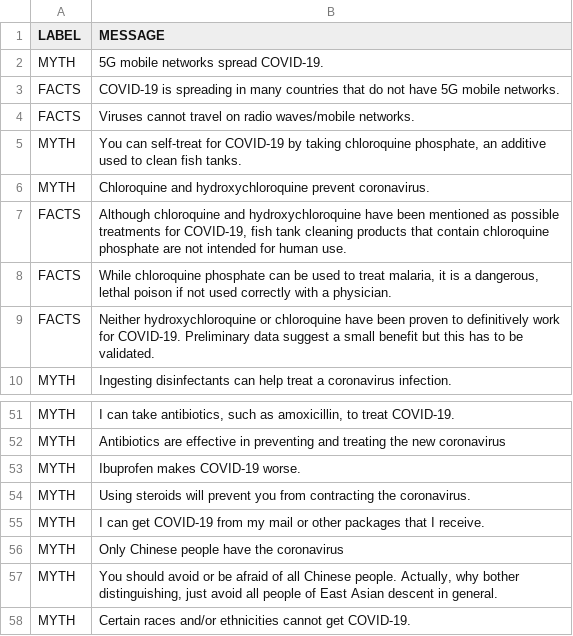
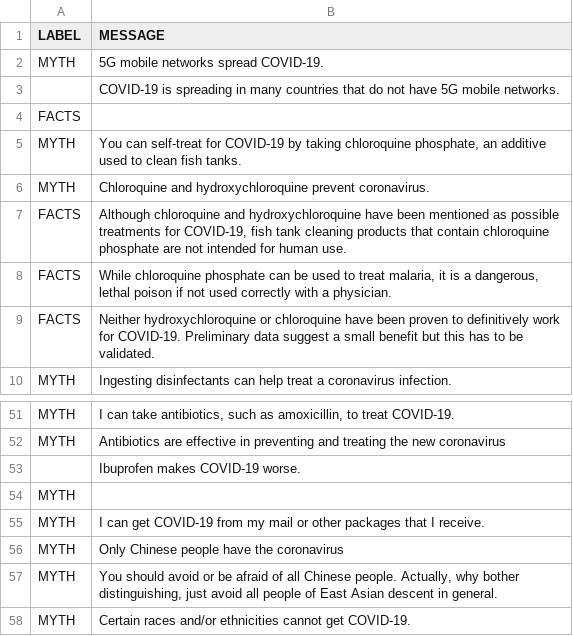
Before and after one commit to VaishnaveeSharma/Random_Forest_Covid_19_dataset, a CSV file: Preprocessed_covid_19.csv, drawn as a sheet; only a part is shown, gaps mark what is left out.

Commit message:
Update Preprocessed_covid_19.csv

```diff
--- a/Preprocessed_covid_19.csv
+++ b/Preprocessed_covid_19.csv
@@ -2,4 +2,4 @@ LABEL,MESSAGE
 MYTH,5G mobile networks spread COVID-19.
-FACTS,COVID-19 is spreading in many countries that do not have 5G mobile networks.
-FACTS,Viruses cannot travel on radio waves/mobile networks. 
+,COVID-19 is spreading in many countries that do not have 5G mobile networks.
+FACTS, 
 MYTH,"You can self-treat for COVID-19 by taking chloroquine phosphate, an additive used to clean fish tanks."
@@ -52,4 +52,4 @@ MYTH,"I can take antibiotics, such as amoxicillin, to treat COVID-19."
 MYTH,Antibiotics are effective in preventing and treating the new coronavirus
-MYTH,Ibuprofen makes COVID-19 worse.
-MYTH,Using steroids will prevent you from contracting the coronavirus.
+,Ibuprofen makes COVID-19 worse.
+MYTH,
 MYTH,I can get COVID-19 from my mail or other packages that I receive.
```
